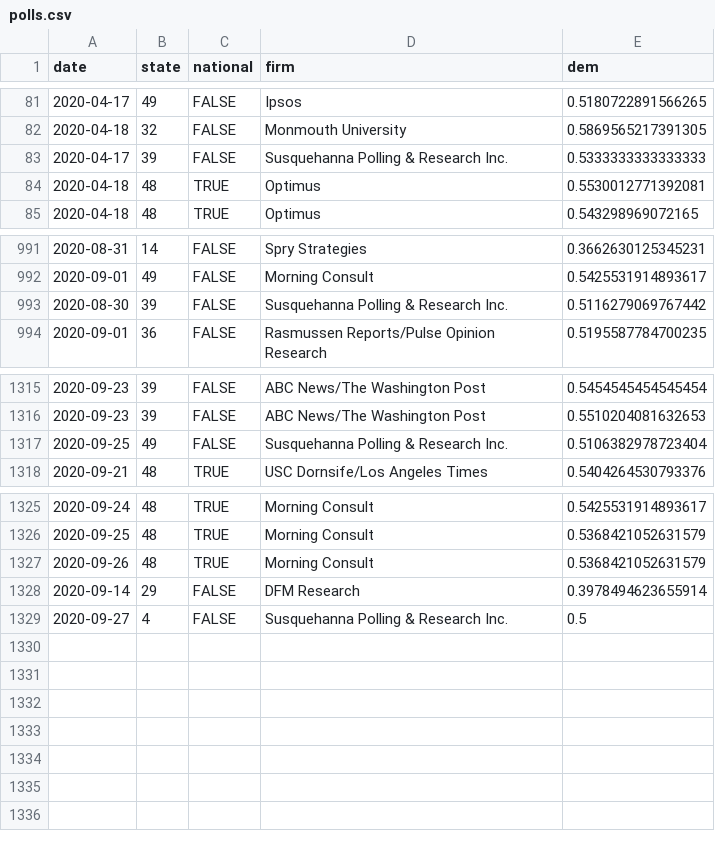
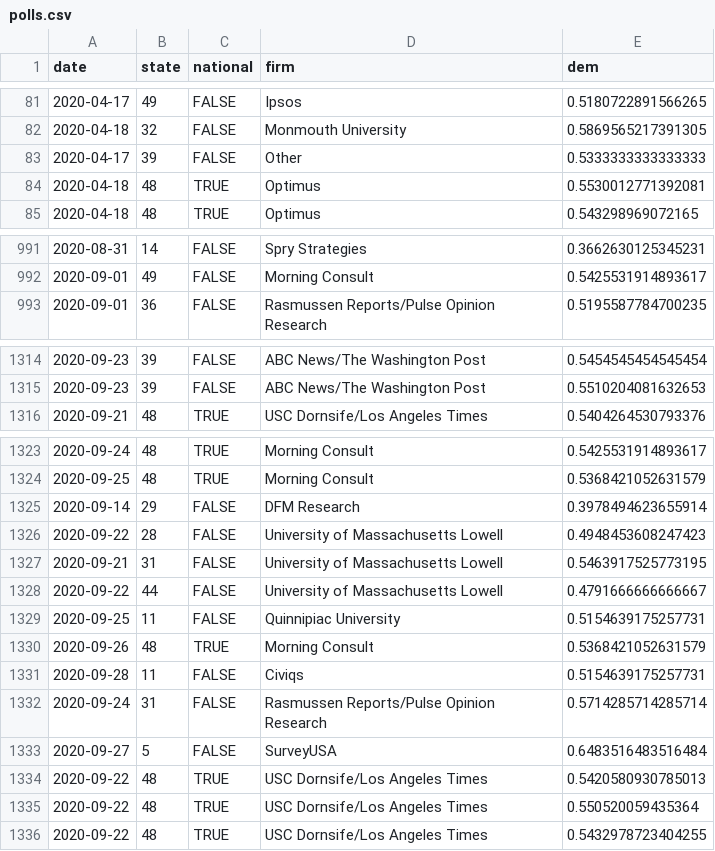
Before and after one commit to CoryMcCartan/president, a CSV file: docs/polls.csv, drawn as a sheet; only a part is shown, gaps mark what is left out; the diff covers the shown part only.

```diff
--- a/docs/polls.csv
+++ b/docs/polls.csv
@@ -82,3 +82,3 @@ date,state,national,firm,dem
 2020-04-18,32,FALSE,Monmouth University,0.5869565217391305
-2020-04-17,39,FALSE,Susquehanna Polling & Research Inc.,0.5333333333333333
+2020-04-17,39,FALSE,Other,0.5333333333333333
 2020-04-18,48,TRUE,Optimus,0.5530012771392081
@@ -992,3 +992,2 @@ date,state,national,firm,dem
 2020-09-01,49,FALSE,Morning Consult,0.5425531914893617
-2020-08-30,39,FALSE,Susquehanna Polling & Research Inc.,0.5116279069767442
 2020-09-01,36,FALSE,Rasmussen Reports/Pulse Opinion Research,0.5195587784700235
@@ -1316,3 +1315,2 @@ date,state,national,firm,dem
 2020-09-23,39,FALSE,ABC News/The Washington Post,0.5510204081632653
-2020-09-25,49,FALSE,Susquehanna Polling & Research Inc.,0.5106382978723404
 2020-09-21,48,TRUE,USC Dornsife/Los Angeles Times,0.5404264530793376
@@ -1326,4 +1324,13 @@ date,state,national,firm,dem
 2020-09-25,48,TRUE,Morning Consult,0.5368421052631579
+2020-09-14,29,FALSE,DFM Research,0.3978494623655914
+2020-09-22,28,FALSE,University of Massachusetts Lowell,0.4948453608247423
+2020-09-21,31,FALSE,University of Massachusetts Lowell,0.5463917525773195
+2020-09-22,44,FALSE,University of Massachusetts Lowell,0.4791666666666667
+2020-09-25,11,FALSE,Quinnipiac University,0.5154639175257731
 2020-09-26,48,TRUE,Morning Consult,0.5368421052631579
-2020-09-14,29,FALSE,DFM Research,0.3978494623655914
-2020-09-27,4,FALSE,Susquehanna Polling & Research Inc.,0.5
+2020-09-28,11,FALSE,Civiqs,0.5154639175257731
+2020-09-24,31,FALSE,Rasmussen Reports/Pulse Opinion Research,0.5714285714285714
+2020-09-27,5,FALSE,SurveyUSA,0.6483516483516484
+2020-09-22,48,TRUE,USC Dornsife/Los Angeles Times,0.5420580930785013
+2020-09-22,48,TRUE,USC Dornsife/Los Angeles Times,0.550520059435364
+2020-09-22,48,TRUE,USC Dornsife/Los Angeles Times,0.5432978723404255
```
Also changed, not shown: 2 edited cells elsewhere in this file, docs/history.csv, docs/state_history.csv, 2 other files.
